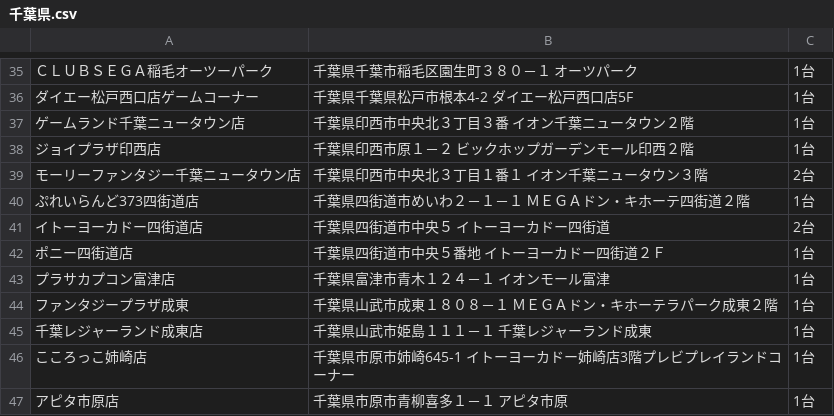
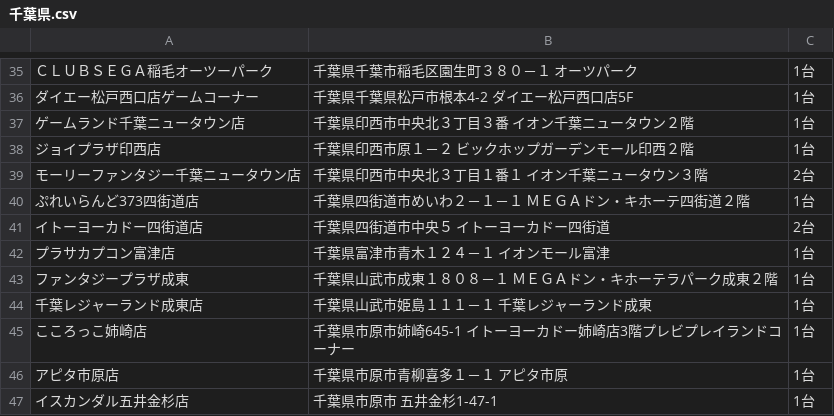
Before and after one commit to eagletmt/idolmap-data, a CSV file: aikatsu/千葉県.csv, drawn as a sheet; only a part is shown, gaps mark what is left out; the shorter side is filled out with more unchanged rows; the diff names each change by its address in the sheet, - before the commit and + after, or states it on an @@ line.

Commit message:
Update CSV data 2018-03-20 13:07:27+09:00

```diff
--- a/aikatsu/千葉県.csv
+++ b/aikatsu/千葉県.csv
-row 42: ポニー四街道店 | 千葉県四街道市中央５番地 イトーヨーカドー四街道２Ｆ | 1台
```
